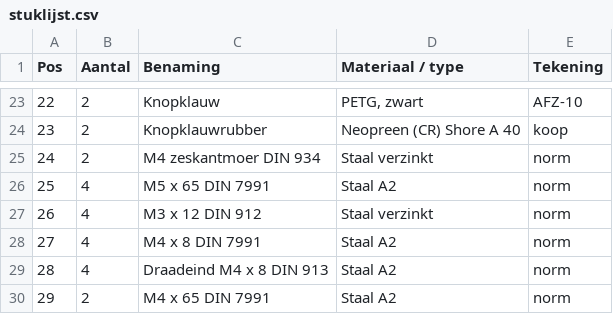
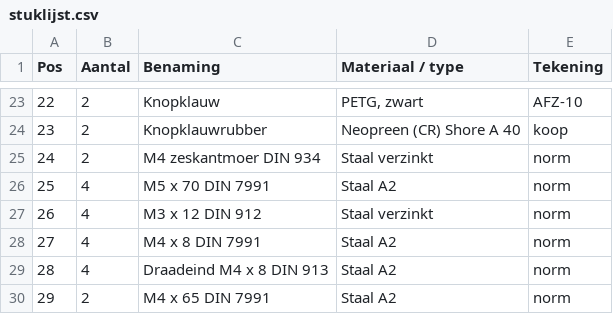
Before and after one commit to IanPhlippo-jpg/Claude, a CSV file: voorbeelden/afzuiging/tekeningen/stuklijst.csv, drawn as a sheet; only a part is shown, gaps mark what is left out.

```diff
--- a/voorbeelden/afzuiging/tekeningen/stuklijst.csv
+++ b/voorbeelden/afzuiging/tekeningen/stuklijst.csv
@@ -25,3 +25,3 @@
 24;2;M4 zeskantmoer DIN 934;Staal verzinkt;norm
-25;4;M5 x 65 DIN 7991;Staal A2;norm
+25;4;M5 x 70 DIN 7991;Staal A2;norm
 26;4;M3 x 12 DIN 912;Staal verzinkt;norm
```
Also changed, not shown: 34 other files.
